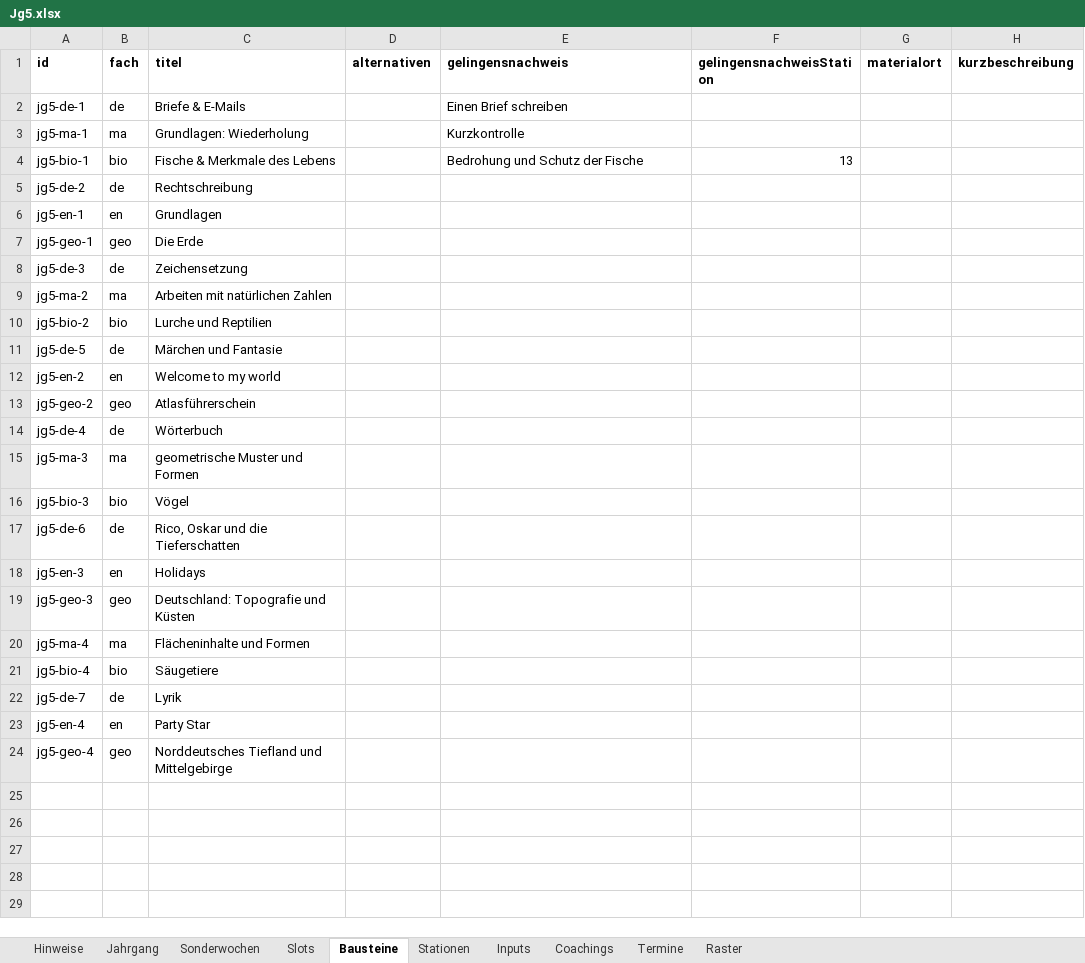
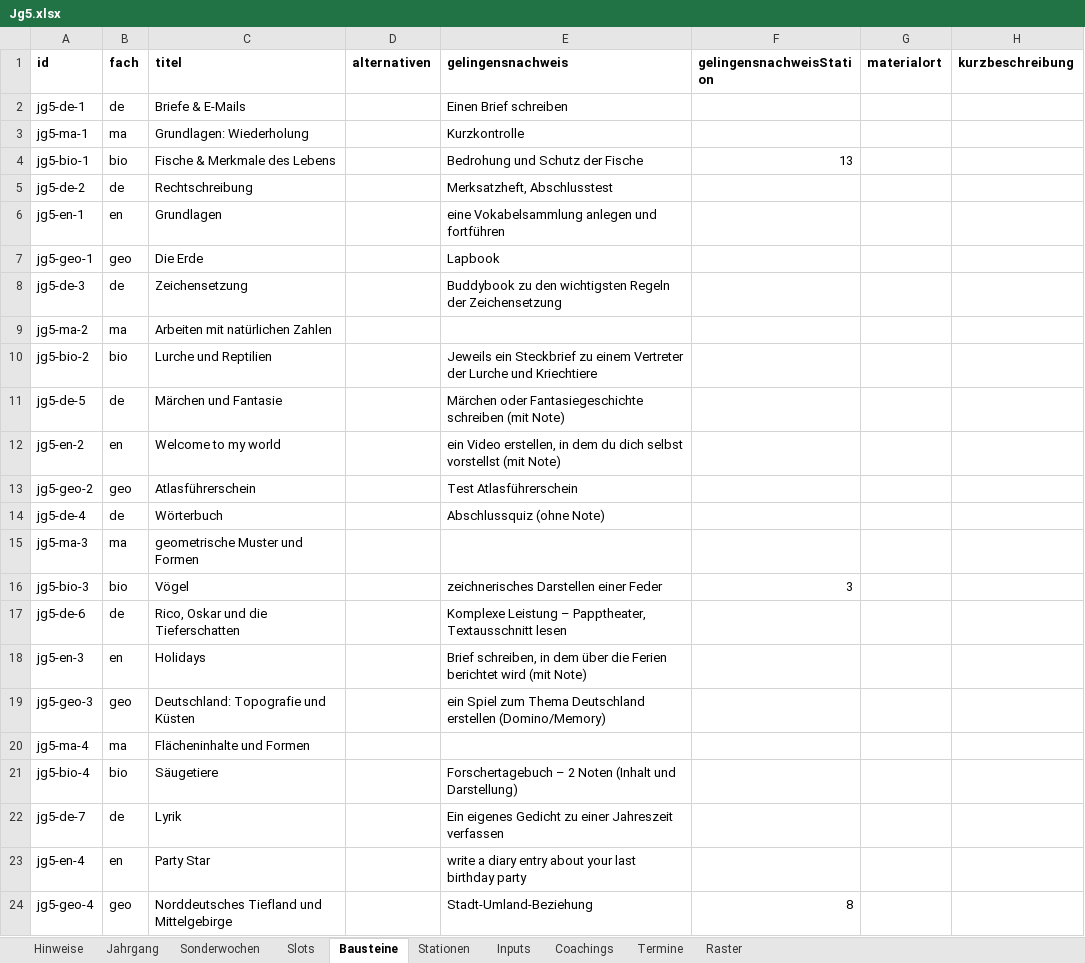
Before and after one commit to smt-esz/soul-companion, an Excel workbook: content/jahrgaenge/Jg5.xlsx, sheet Bausteine, drawn as a sheet; values as stored, in another font and other column widths than the file's, no borders; the diff names each change by its address in the sheet, - before the commit and + after, or states it on an @@ line.

```diff
--- a/content/jahrgaenge/Jg5.xlsx (sheet Bausteine)
+++ b/content/jahrgaenge/Jg5.xlsx (sheet Bausteine)
-E5 (gelingensnachweis): (empty)
+E5 (gelingensnachweis): Merksatzheft, Abschlusstest
-E6 (gelingensnachweis): (empty)
+E6 (gelingensnachweis): eine Vokabelsammlung anlegen und fortführen
-E7 (gelingensnachweis): (empty)
+E7 (gelingensnachweis): Lapbook
-E8 (gelingensnachweis): (empty)
+E8 (gelingensnachweis): Buddybook zu den wichtigsten Regeln der Zeichensetzung
-E10 (gelingensnachweis): (empty)
+E10 (gelingensnachweis): Jeweils ein Steckbrief zu einem Vertreter der Lurche und Kriechtiere
-E11 (gelingensnachweis): (empty)
+E11 (gelingensnachweis): Märchen oder Fantasiegeschichte schreiben (mit Note)
-E12 (gelingensnachweis): (empty)
+E12 (gelingensnachweis): ein Video erstellen, in dem du dich selbst vorstellst (mit Note)
-E13 (gelingensnachweis): (empty)
+E13 (gelingensnachweis): Test Atlasführerschein
-E14 (gelingensnachweis): (empty)
+E14 (gelingensnachweis): Abschlussquiz (ohne Note)
-E16 (gelingensnachweis): (empty)
+E16 (gelingensnachweis): zeichnerisches Darstellen einer Feder
-F16 (gelingensnachweisStation): (empty)
+F16 (gelingensnachweisStation): 3
-E17 (gelingensnachweis): (empty)
+E17 (gelingensnachweis): Komplexe Leistung – Papptheater, Textausschnitt lesen
-E18 (gelingensnachweis): (empty)
+E18 (gelingensnachweis): Brief schreiben, in dem über die Ferien berichtet wird (mit Note)
-E19 (gelingensnachweis): (empty)
+E19 (gelingensnachweis): ein Spiel zum Thema Deutschland erstellen (Domino/Memory)
-E21 (gelingensnachweis): (empty)
+E21 (gelingensnachweis): Forschertagebuch – 2 Noten (Inhalt und Darstellung)
-E22 (gelingensnachweis): (empty)
+E22 (gelingensnachweis): Ein eigenes Gedicht zu einer Jahreszeit verfassen
-E23 (gelingensnachweis): (empty)
+E23 (gelingensnachweis): write a diary entry about your last birthday party
-E24 (gelingensnachweis): (empty)
+E24 (gelingensnachweis): Stadt-Umland-Beziehung
-F24 (gelingensnachweisStation): (empty)
+F24 (gelingensnachweisStation): 8
```
Also changed, not shown: sheet Stationen, content/jahrgaenge/Jg6.xlsx, content/jahrgaenge/Jg7.xlsx, 1 other file.
